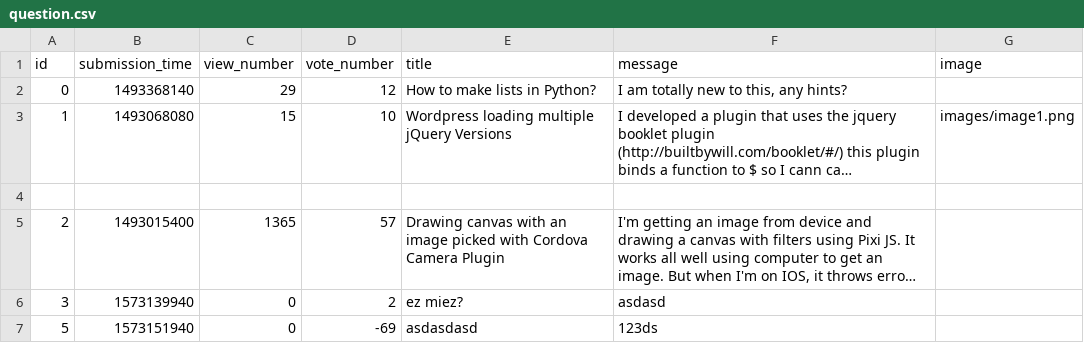
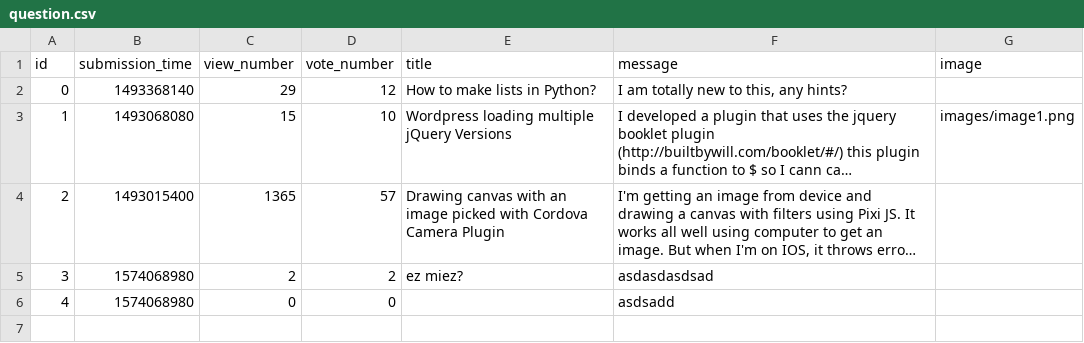
Before and after one commit to kalnaipeter/ask-mate-python, a CSV file: sample_data/question.csv, drawn as a sheet; long unchanged cells end in …; removed rows and columns are numbered as before the commit, all else as after; the diff names each change by its address in the sheet, - before the commit and + after, or states it on an @@ line.

```diff
--- a/sample_data/question.csv
+++ b/sample_data/question.csv
-row 4: (empty)
-B5 (submission_time): 1573139940
+B5 (submission_time): 1574068980
-C5 (view_number): 0
+C5 (view_number): 2
-F5 (message): asdasd
+F5 (message): asdasdasdsad
-row 7: 5 | 1573151940 | 0 | -69 | asdasdasd | 123ds
+row 6: 4 | 1574068980 | 0 | 0 |  | asdsadd
```
Also changed, not shown: 5 other files.
